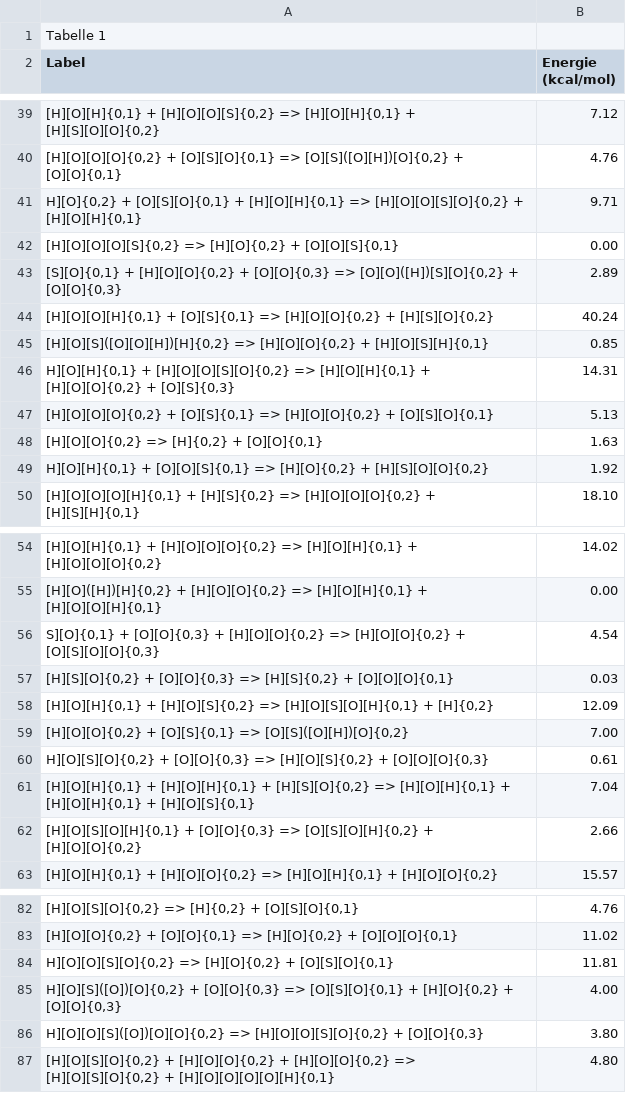
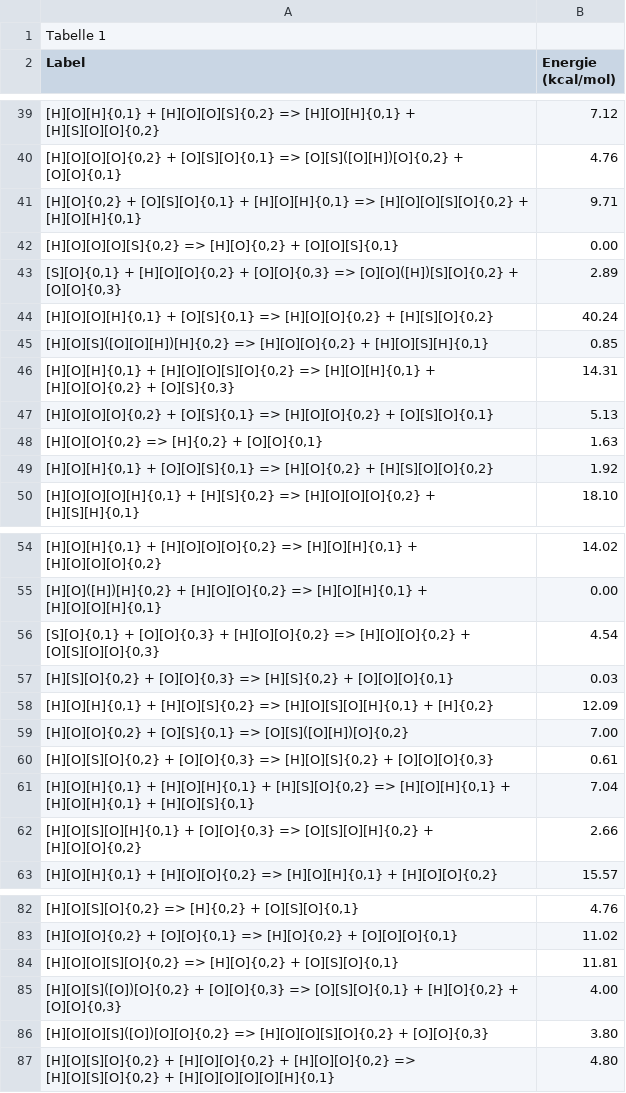
Before and after one commit to failip/autograph, a TSV file: static/energies/jam/final_reactionenergies.tsv, drawn as a sheet; only a part is shown, gaps mark what is left out; the diff covers the shown part only; the diff names each change by its address in the sheet, - before the commit and + after, or states it on an @@ line.

```diff
--- a/static/energies/jam/final_reactionenergies.tsv
+++ b/static/energies/jam/final_reactionenergies.tsv
-A41 (Label): H][O]{0,2} + [O][S][O]{0,1}…
+A41 (Label): [H][O]{0,2} + [O][S][O]{0,1}…
-A46 (Label): H][O][H]{0,1} + [H][O][O][S][O]{0,2}…
+A46 (Label): [H][O][H]{0,1} + [H][O][O][S][O]{0,2}…
-A49 (Label): H][O][H]{0,1} + [O][O][S]{0,1}…
+A49 (Label): [H][O][H]{0,1} + [O][O][S]{0,1}…
-A56 (Label): S][O]{0,1} + [O][O]{0,3}…
+A56 (Label): [S][O]{0,1} + [O][O]{0,3}…
-A60 (Label): H][O][S][O]{0,2} + [O][O]{0,3}…
+A60 (Label): [H][O][S][O]{0,2} + [O][O]{0,3}…
-A84 (Label): H][O][O][S][O]{0,2} => [H][O]{0,2}…
+A84 (Label): [H][O][O][S][O]{0,2} => [H][O]{0,2}…
-A85 (Label): H][O][S]([O])[O]{0,2} + [O][O]{0,3}…
+A85 (Label): [H][O][S]([O])[O]{0,2} + [O][O]{0,3}…
-A86 (Label): H][O][O][S]([O])[O][O]{0,2} => [H][O][O][S][O]{0,2}…
+A86 (Label): [H][O][O][S]([O])[O][O]{0,2} => [H][O][O][S][O]{0,2}…
```
Also changed, not shown: 15 edited cells elsewhere in this file.
